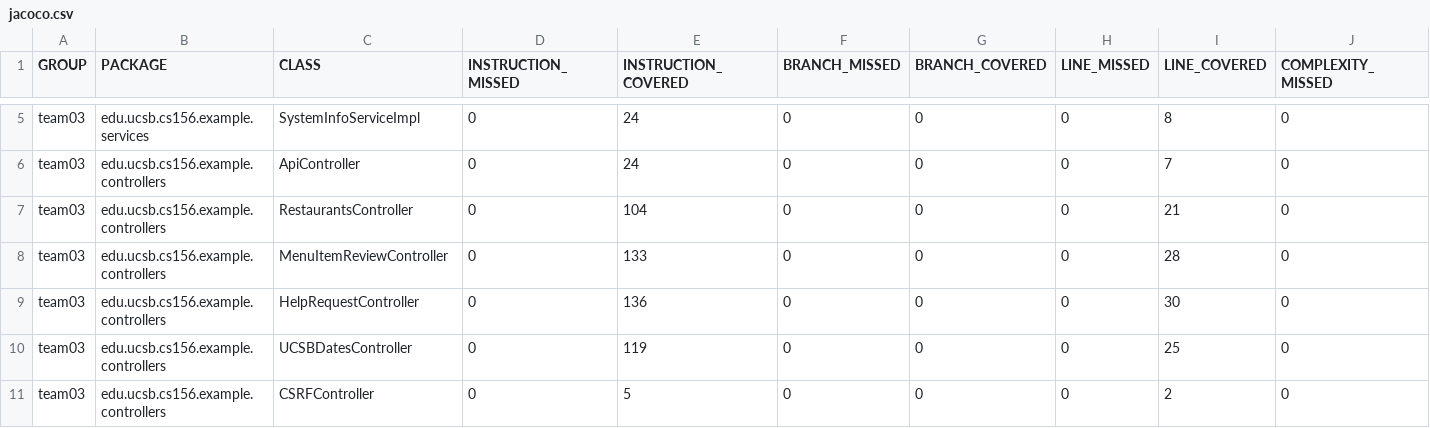
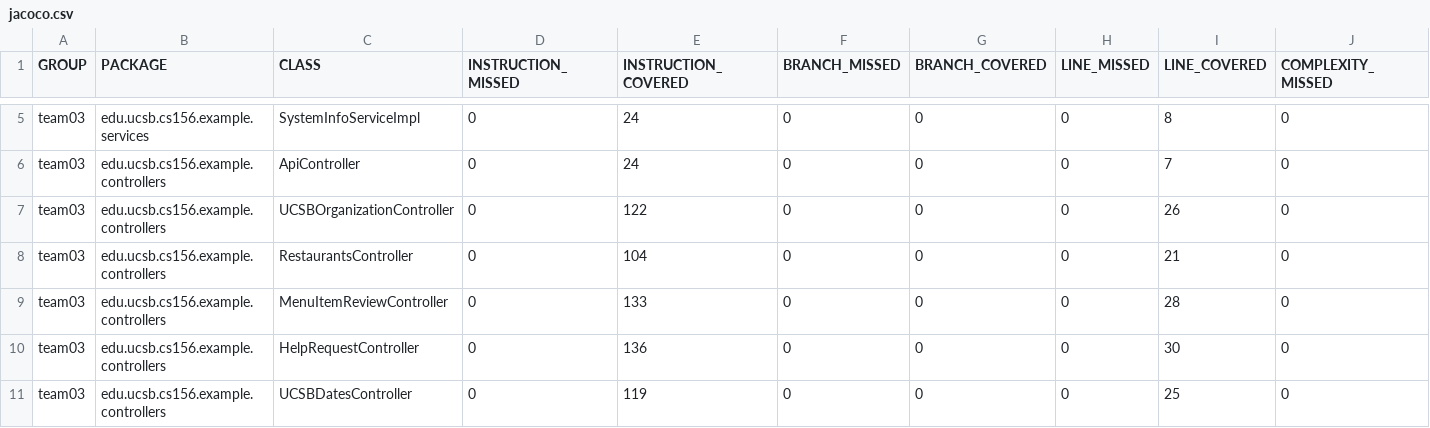
Before and after one commit to ucsb-cs156-w24/team03-w24-4pm-1, a CSV file: jacoco/jacoco.csv, drawn as a sheet; only a part is shown, gaps mark what is left out; the shorter side is filled out with more unchanged rows; rows hold the shown columns only; the diff names each change by its address in the sheet, - before the commit and + after, or states it on an @@ line.

Commit message:
Deploying to gh-pages from @ ucsb-cs156-w24/team03-w24-4pm-1@01d7168aae3ce534646d8eacccc692b81c219f56 🚀

```diff
--- a/jacoco/jacoco.csv
+++ b/jacoco/jacoco.csv
+row 7: team03 | edu.ucsb.cs156.example.controllers | UCSBOrganizationController | 0 | 122 | 0 | 0 | 0 | 26 | 0
```
Also changed, not shown: 7 other files.
